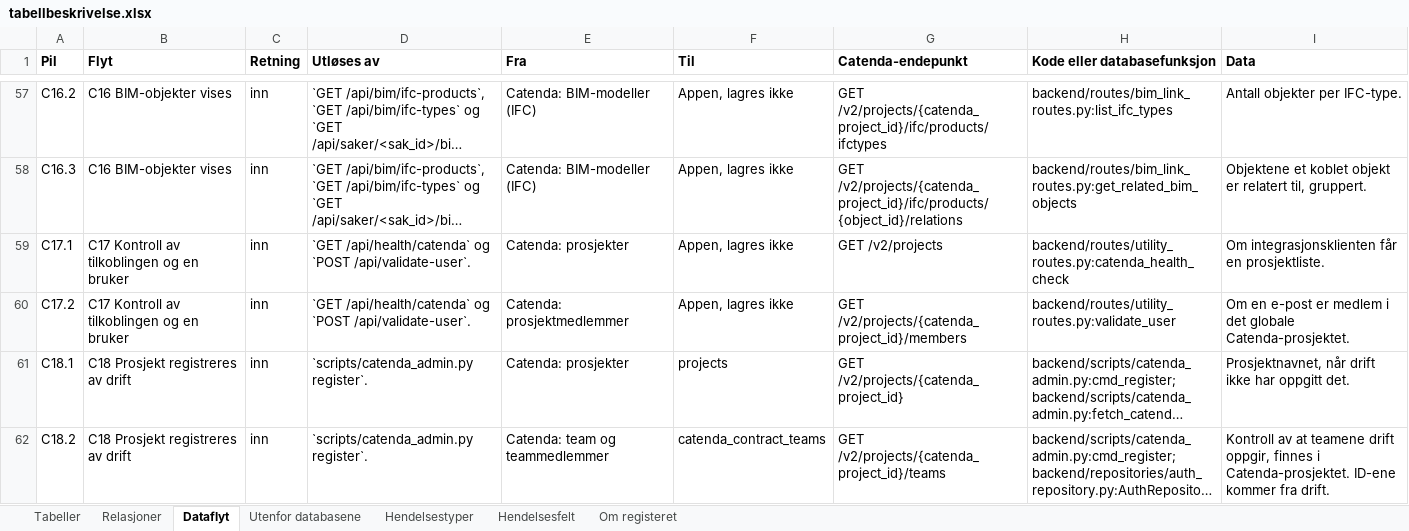
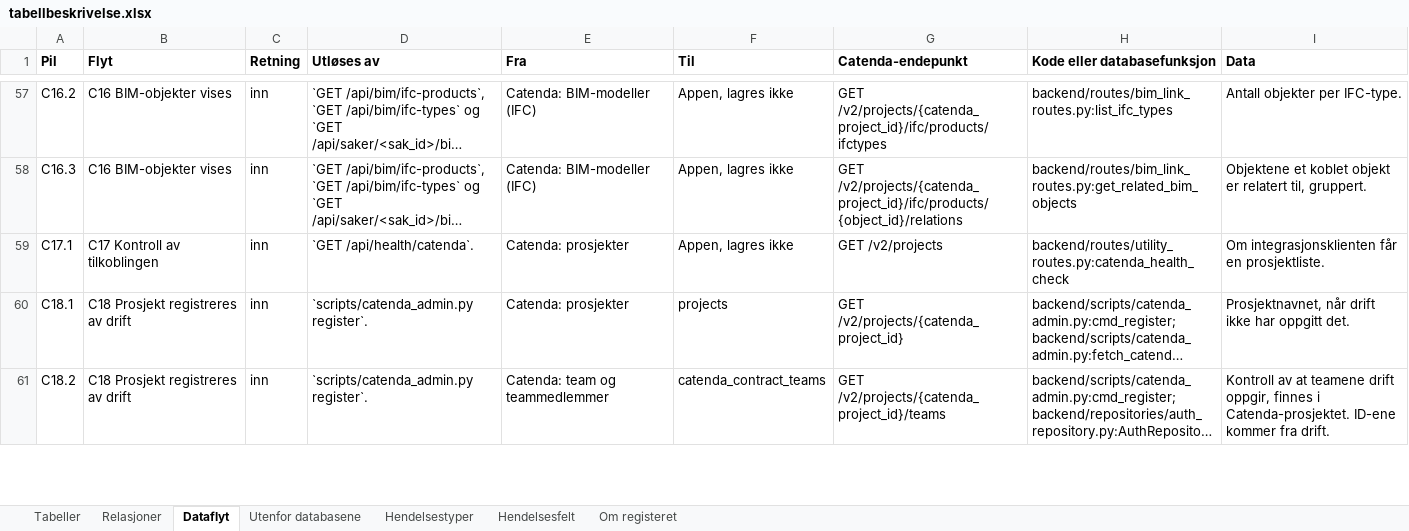
Before and after one commit to khjohns/endringsmeldinger, an Excel workbook: docs/datamodell/tabellbeskrivelse.xlsx, sheet Dataflyt, drawn as a sheet; only a part is shown, gaps mark what is left out; long unchanged cells end in …; values as stored, in another font and other column widths than the file's, no borders; the diff names each change by its address in the sheet, - before the commit and + after, or states it on an @@ line.

```diff
--- a/docs/datamodell/tabellbeskrivelse.xlsx (sheet Dataflyt)
+++ b/docs/datamodell/tabellbeskrivelse.xlsx (sheet Dataflyt)
-B59 (Flyt): C17 Kontroll av tilkoblingen og en bruker
+B59 (Flyt): C17 Kontroll av tilkoblingen
-D59 (Utløses av): `GET /api/health/catenda` og `POST /api/validate-user`.
+D59 (Utløses av): `GET /api/health/catenda`.
-row 60: C17.2 | C17 Kontroll av tilkoblingen og en bruker | inn | `GET /api/health/catenda` og `POST /api/validate-user`. | Catenda: prosjektmedlemmer | Appen, lagres ikke | GET /v2/projects/{catenda_project_id}/members | backend/routes/utility_routes.py:validate_user | Om en e-post er medlem i det globale Catenda-prosjektet.
```
Also changed, not shown: 28 other files.
